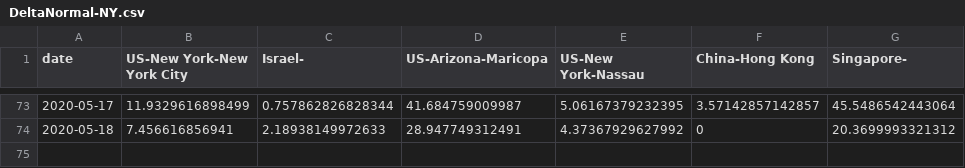
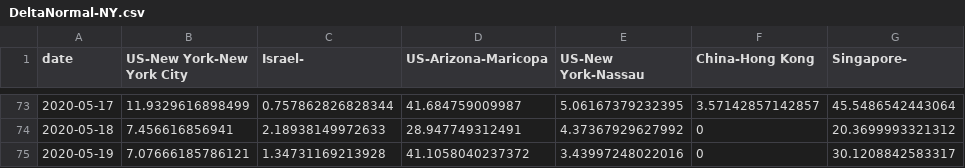
Before and after one commit to senoryo/cv, a CSV file: DeltaNormal-NY.csv, drawn as a sheet; only a part is shown, gaps mark what is left out.

```diff
--- a/DeltaNormal-NY.csv
+++ b/DeltaNormal-NY.csv
@@ -74 +74,2 @@ date,US-New York-New York City,Israel-,US-Arizona-Maricopa,US-New York-Nassau,Ch
 2020-05-18,7.456616856941,2.18938149972633,28.947749312491,4.37367929627992,0,20.3699993321312
+2020-05-19,7.07666185786121,1.34731169213928,41.1058040237372,3.43997248022016,0,30.1208842583317
```
Also changed, not shown: 7DayDeltaNormal-Hotspots.csv, DeltaNormal-Hotspots.csv, 22 other files.
